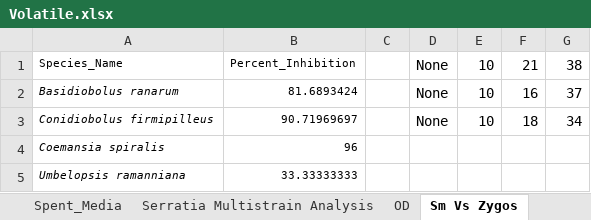
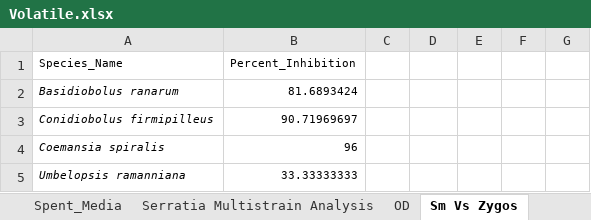
Before and after one commit to Derreckadam/Volatiles_Rmd, an Excel workbook: Volatile.xlsx, sheet Sm Vs Zygos, drawn as a sheet; only a part is shown; values as stored, in another font and other column widths than the file's, no borders; the diff names each change by its address in the sheet, - before the commit and + after, or states it on an @@ line.

```diff
--- a/Volatile.xlsx (sheet Sm Vs Zygos)
+++ b/Volatile.xlsx (sheet Sm Vs Zygos)
-D1: None
+D1: (empty)
-E1: 10
+E1: (empty)
-F1: 21
+F1: (empty)
-G1: 38
+G1: (empty)
-D2:D3: None
+D2:D3: (empty)
-E2:E3: 10
+E2:E3: (empty)
-F2: 16
+F2: (empty)
-G2: 37
+G2: (empty)
-F3: 18
+F3: (empty)
-G3: 34
+G3: (empty)
```
Also changed, not shown: sheet Serratia Multistrain Analysis, sheet OD, 1 other file.
